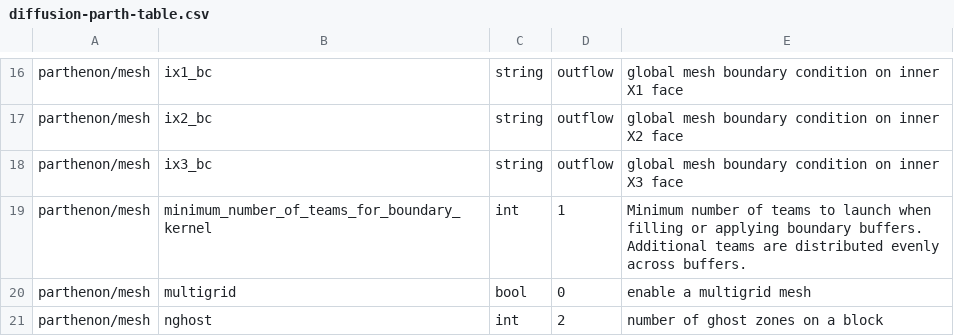
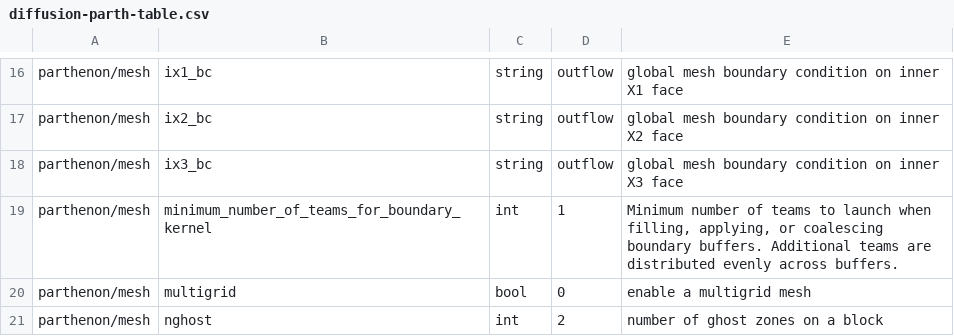
Before and after one commit to parthenon-hpc-lab/parthenon, a CSV file: doc/sphinx/src/generated/diffusion-parth-table.csv, drawn as a sheet; only a part is shown, gaps mark what is left out; the diff names each change by its address in the sheet, - before the commit and + after, or states it on an @@ line.

Commit message:
codex attempt at increasing team counts in buffer packing/unpacking

```diff
--- a/doc/sphinx/src/generated/diffusion-parth-table.csv
+++ b/doc/sphinx/src/generated/diffusion-parth-table.csv
-E19: …launch when filling or applying boundary buffers.…
+E19: …launch when filling, applying, or coalescing boundary buffers.…
```
Also changed, not shown: 5 other files.
